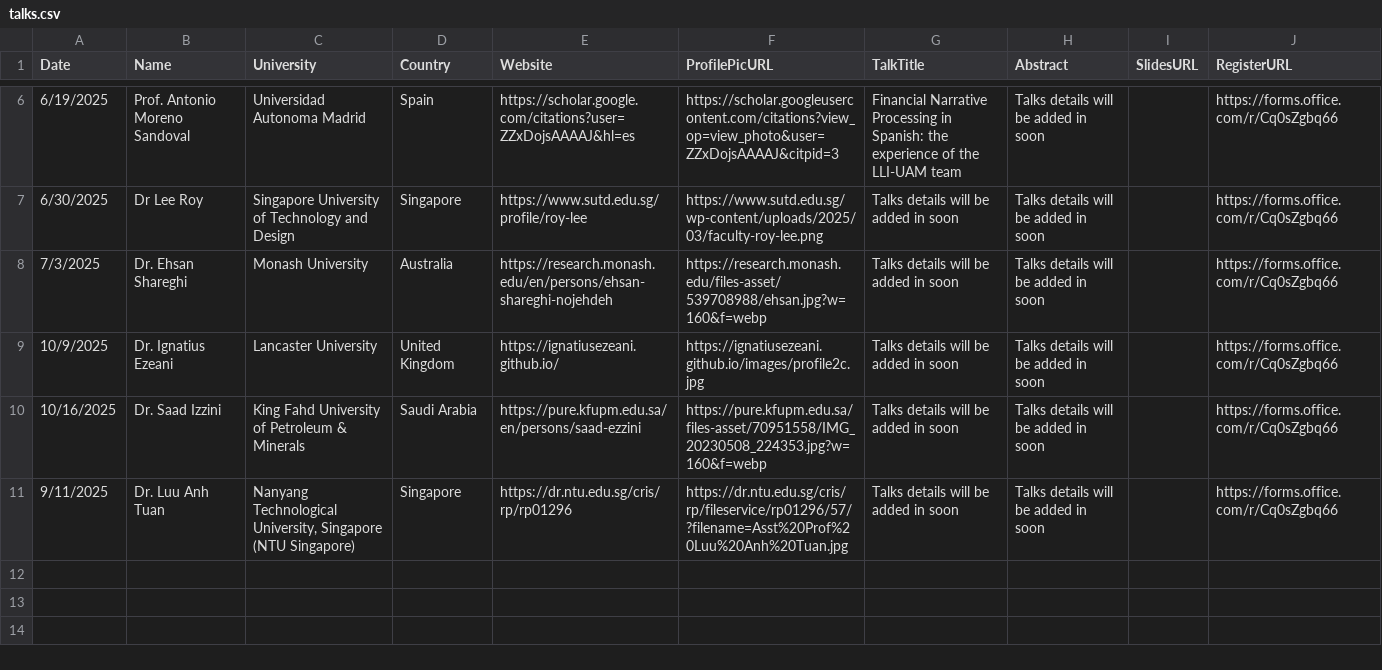
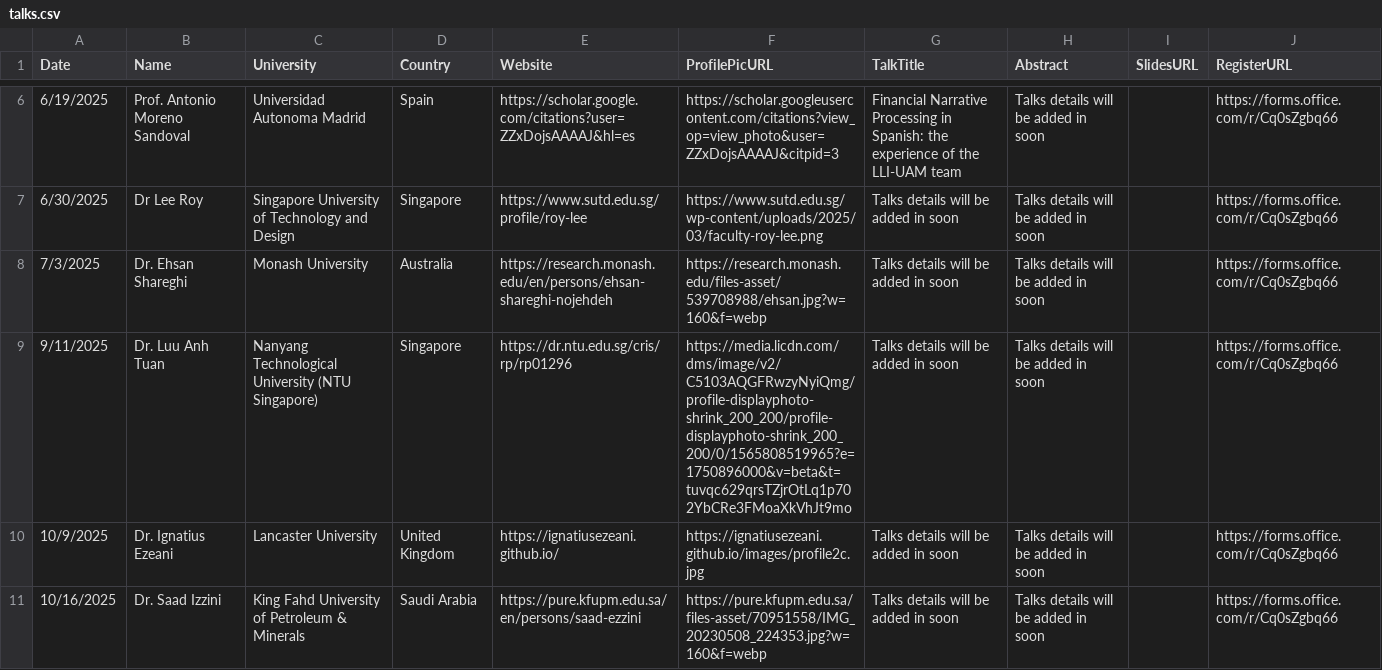
Before and after one commit to VinNLP/vinnlp.github.io, a CSV file: talks/talks.csv, drawn as a sheet; only a part is shown, gaps mark what is left out.

Commit message:
updated nlp bridges

```diff
--- a/talks/talks.csv
+++ b/talks/talks.csv
@@ -8,4 +8,4 @@ Date,Name,University,Country,Website,ProfilePicURL,TalkTitle,Abstract,SlidesURL,
 7/3/2025,Dr. Ehsan Shareghi,Monash University,Australia,https://research.monash.edu/en/persons/ehsan-shareghi-nojehdeh,https://research.monash.edu/files-asset/539708988/ehsan.jpg?w=160&f=webp,Talks details will be added in soon,Talks details will be added in soon,,https://forms.office.com/r/Cq0sZgbq66
+9/11/2025,Dr. Luu Anh Tuan,Nanyang Technological University (NTU Singapore) ,Singapore,https://dr.ntu.edu.sg/cris/rp/rp01296,https://media.licdn.com/dms/image/v2/C5103AQGFRwzyNyiQmg/profile-displayphoto-shrink_200_200/profile-displayphoto-shrink_200_200/0/1565808519965?e=1750896000&v=beta&t=tuvqc629qrsTZjrOtLq1p702YbCRe3FMoaXkVhJt9mo,Talks details will be added in soon,Talks details will be added in soon,,https://forms.office.com/r/Cq0sZgbq66
 10/9/2025,Dr. Ignatius Ezeani,Lancaster University,United Kingdom,https://ignatiusezeani.github.io/,https://ignatiusezeani.github.io/images/profile2c.jpg,Talks details will be added in soon,Talks details will be added in soon,,https://forms.office.com/r/Cq0sZgbq66
 10/16/2025,Dr. Saad Izzini,King Fahd University of Petroleum & Minerals,Saudi Arabia,https://pure.kfupm.edu.sa/en/persons/saad-ezzini,https://pure.kfupm.edu.sa/files-asset/70951558/IMG_20230508_224353.jpg?w=160&f=webp,Talks details will be added in soon,Talks details will be added in soon,,https://forms.office.com/r/Cq0sZgbq66
-9/11/2025,Dr. Luu Anh Tuan,"Nanyang Technological University, Singapore (NTU Singapore) ",Singapore,https://dr.ntu.edu.sg/cris/rp/rp01296,https://dr.ntu.edu.sg/cris/rp/fileservice/rp01296/57/?filename=Asst%20Prof%20Luu%20Anh%20Tuan.jpg,Talks details will be added in soon,Talks details will be added in soon,,https://forms.office.com/r/Cq0sZgbq66
```
